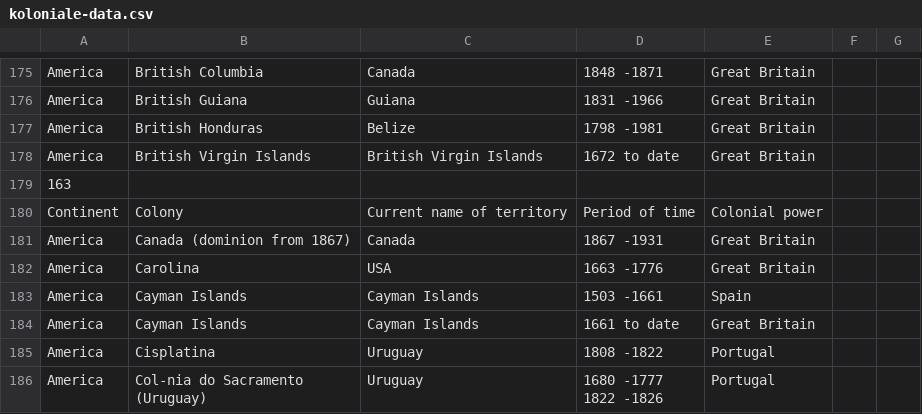
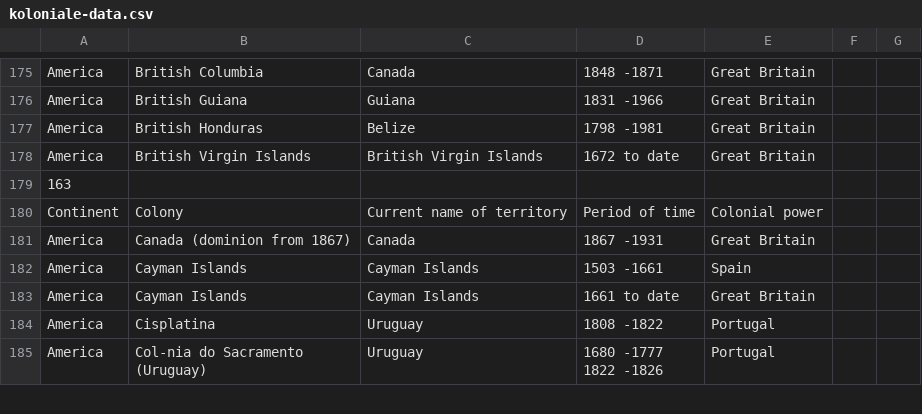
Before and after one commit to GiovanniKaaijk/frontend-data, a CSV file: koloniale-data.csv, drawn as a sheet; only a part is shown, gaps mark what is left out; the diff names each change by its address in the sheet, - before the commit and + after, or states it on an @@ line.

```diff
--- a/koloniale-data.csv
+++ b/koloniale-data.csv
-row 182: America | Carolina | USA | 1663 -1776 | Great Britain
```
Also changed, not shown: 4 other files.
